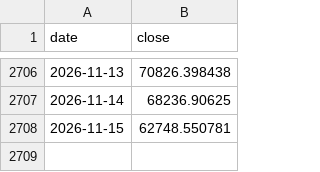
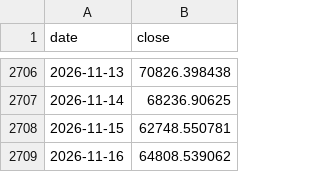
Before and after one commit to whyhuy/portfolio_tracker, a CSV file: data/prices/bitcoin.csv, drawn as a sheet; only a part is shown, gaps mark what is left out; the diff names each change by its address in the sheet, - before the commit and + after, or states it on an @@ line.

```diff
--- a/data/prices/bitcoin.csv
+++ b/data/prices/bitcoin.csv
+row 2709: 2026-11-16 | 64808.539062
```
Also changed, not shown: data/history.csv, data/portfolio_history.csv, 7 other files.
